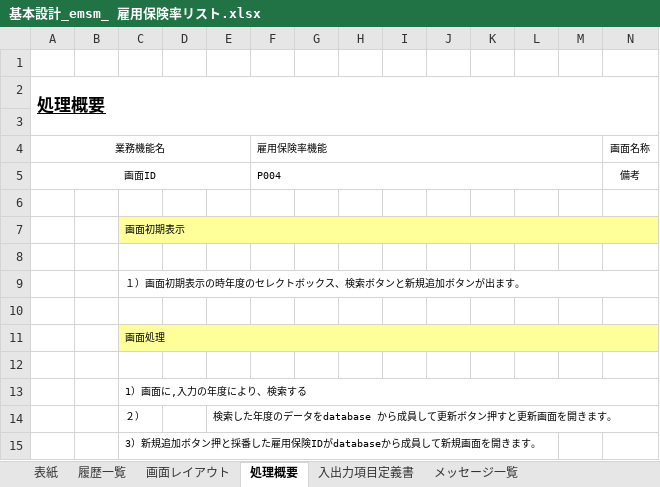
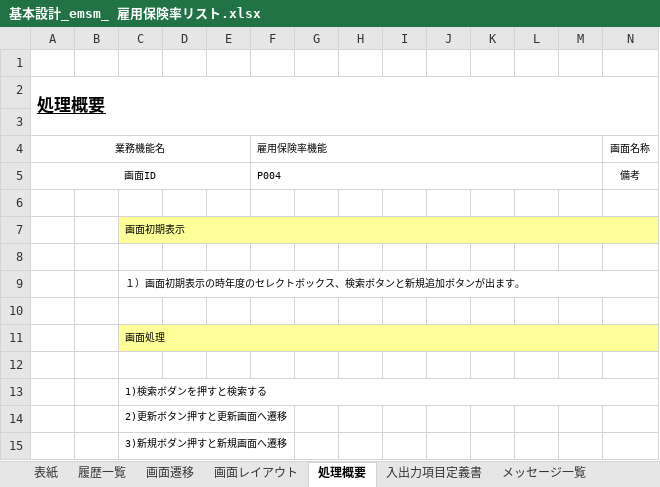
Before and after one commit to softtechSoft/emsm, an Excel workbook: DOC/基本設計/基本設計_emsm_ 雇用保険率リスト.xlsx, sheet 処理概要, drawn as a sheet; only a part is shown; values as stored, in another font and other column widths than the file's, no borders; removed rows and columns are numbered as before the commit, all else as after; rows hold the shown columns only; the diff names each change by its address in the sheet, - before the commit and + after, or states it on an @@ line.

```diff
--- a/DOC/基本設計/基本設計_emsm_ 雇用保険率リスト.xlsx (sheet 処理概要)
+++ b/DOC/基本設計/基本設計_emsm_ 雇用保険率リスト.xlsx (sheet 処理概要)
+sheet tab: 画面遷移
-C13: 1）画面に,入力の年度により、検索する
+C13: 1)検索ボダンを押すと検索する
-row 14:  |  | ２） |  | 検索した年度のデータをdatabase から成員して更新ボタン押すと更新画面を開きます。
-C14: 3）新規追加ボタン押と採番した雇用保険IDがdatabaseから成員して新規画面を開きます。
+C14: 2)更新ボタン押すと更新画面へ遷移
+row 15:  |  | 3)新規ボダン押すと新規画面へ遷移
```
Also changed, not shown: sheet 入出力項目定義書, charts or pictures, DOC/基本設計/基本設計_emsm_ 雇用保険率更新 .xlsx.
